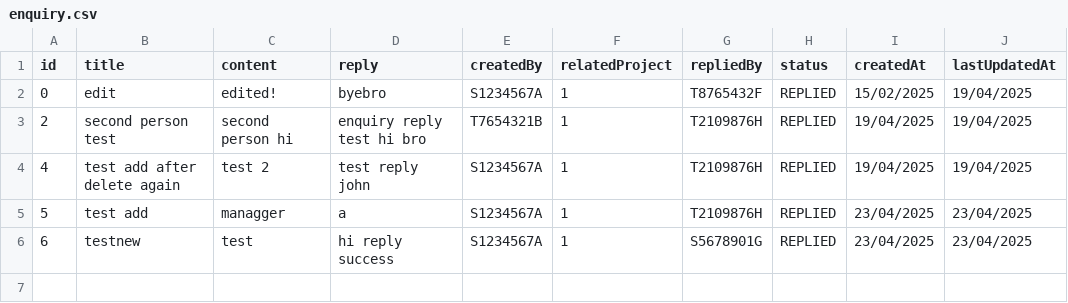
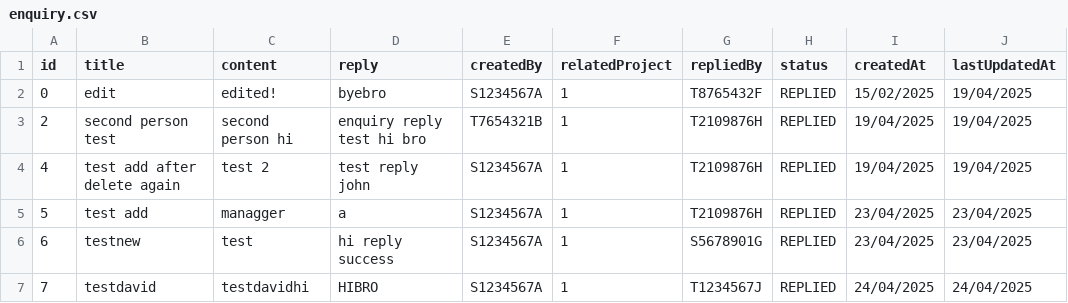
Before and after one commit to vianho/sc2002_fcsi_group3, a CSV file: data/enquiry.csv, drawn as a sheet; the diff names each change by its address in the sheet, - before the commit and + after, or states it on an @@ line.

```diff
--- a/data/enquiry.csv
+++ b/data/enquiry.csv
+row 7: 7 | testdavid | testdavidhi | HIBRO | S1234567A | 1 | T1234567J | REPLIED | 24/04/2025 | 24/04/2025
```
Also changed, not shown: data/projects.csv, 13 other files.
